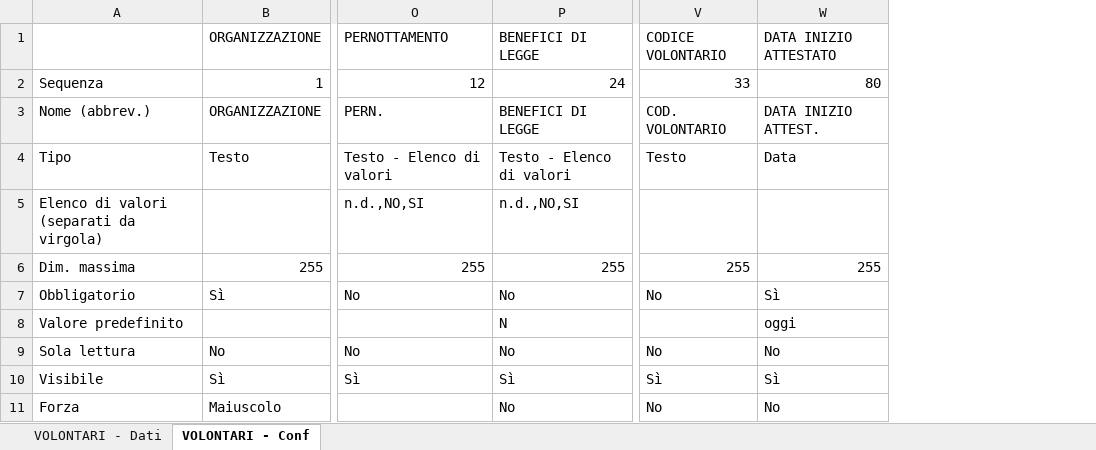
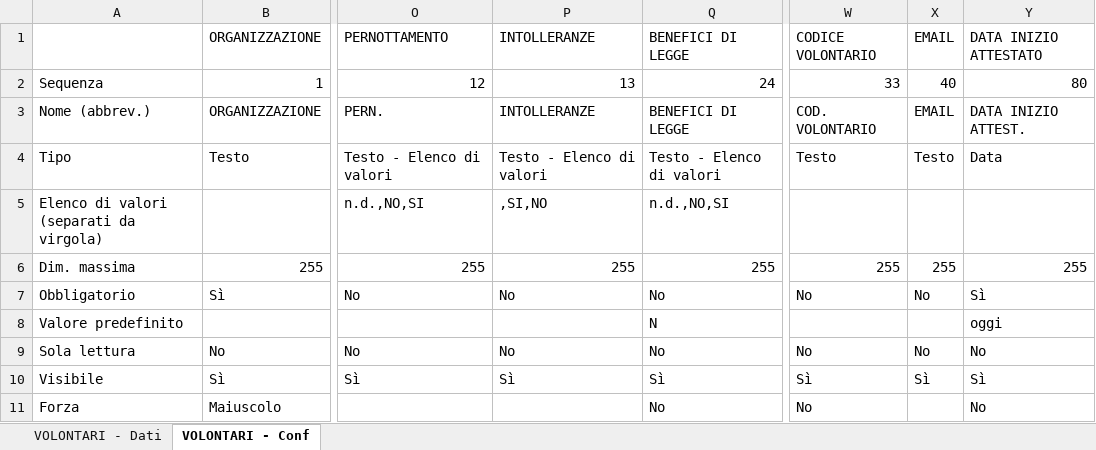
Before and after one commit to linkingtechnologies/camila-php-framework-app-plugin-segreteria-campo, an Excel workbook: tables/xls/it/60_Volontari.xlsx, sheet VOLONTARI - Conf, drawn as a sheet; only a part is shown, gaps mark what is left out; values as stored, in another font and other column widths than the file's, no borders; the diff names each change by its address in the sheet, - before the commit and + after, or states it on an @@ line.

```diff
--- a/tables/xls/it/60_Volontari.xlsx (sheet VOLONTARI - Conf)
+++ b/tables/xls/it/60_Volontari.xlsx (sheet VOLONTARI - Conf)
+column P, rows 1-10: INTOLLERANZE | 13 | INTOLLERANZE | Testo - Elenco di valori | ,SI,NO | 255 | No |  | No | Sì
+column X, rows 1-10: EMAIL | 40 | EMAIL | Testo |  | 255 | No |  | No | Sì
```
Also changed, not shown: sheet VOLONTARI - Dati, tables/xls/it/70_Volontari preaccreditati.xlsx, 3 other files.
